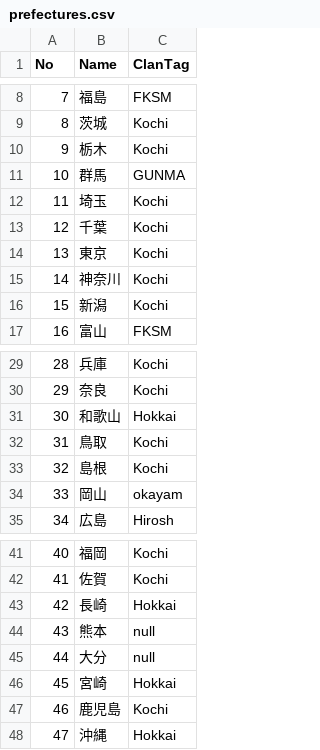
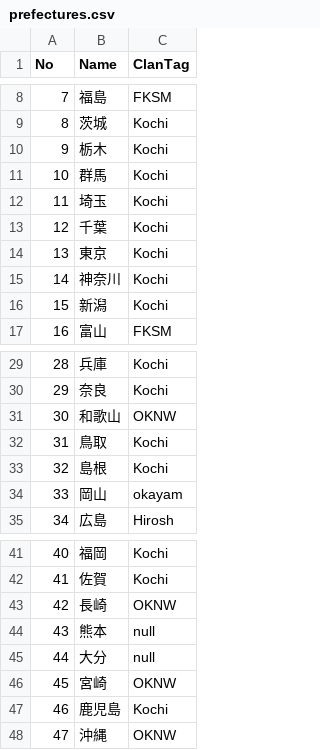
Before and after one commit to MrNakka/mrnakka.github.io, a CSV file: tenichi_rust/db/prefectures.csv, drawn as a sheet; only a part is shown, gaps mark what is left out.

```diff
--- a/tenichi_rust/db/prefectures.csv
+++ b/tenichi_rust/db/prefectures.csv
@@ -10,3 +10,3 @@
 9,栃木,Kochi
-10,群馬,GUNMA
+10,群馬,Kochi
 11,埼玉,Kochi
@@ -30,3 +30,3 @@
 29,奈良,Kochi
-30,和歌山,Hokkai
+30,和歌山,OKNW
 31,鳥取,Kochi
@@ -42,7 +42,7 @@
 41,佐賀,Kochi
-42,長崎,Hokkai
+42,長崎,OKNW
 43,熊本,null
 44,大分,null
-45,宮崎,Hokkai
+45,宮崎,OKNW
 46,鹿児島,Kochi
-47,沖縄,Hokkai
+47,沖縄,OKNW
```
Also changed, not shown: 1 other file.
